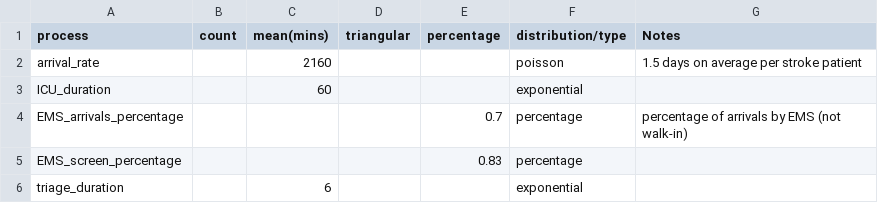
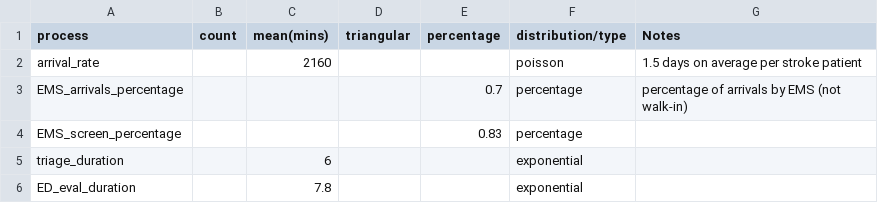
Before and after one commit to meiroger/Senior_Design, a CSV file: simulation_data.csv, drawn as a sheet; only a part is shown; the shorter side is filled out with more unchanged rows; the diff names each change by its address in the sheet, - before the commit and + after, or states it on an @@ line.

Commit message:
deleted icu duration

```diff
--- a/simulation_data.csv
+++ b/simulation_data.csv
-row 3: ICU_duration |  | 60 |  |  | exponential
```
Also changed, not shown: 5 other files.
